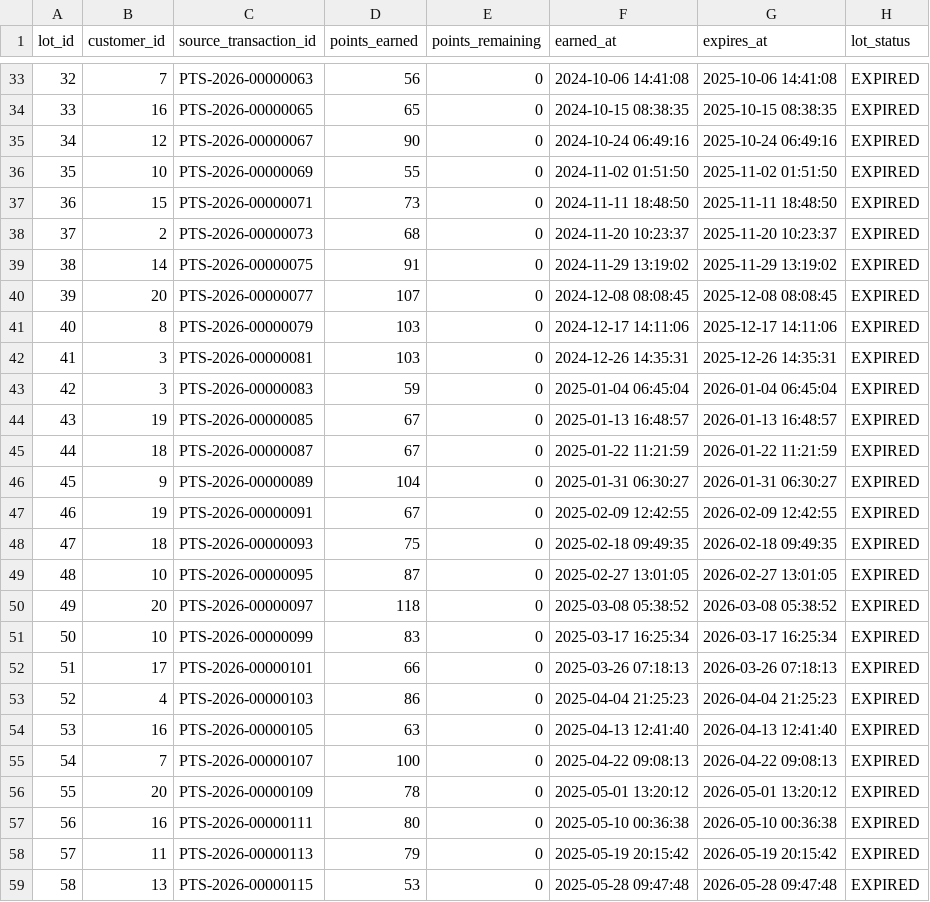
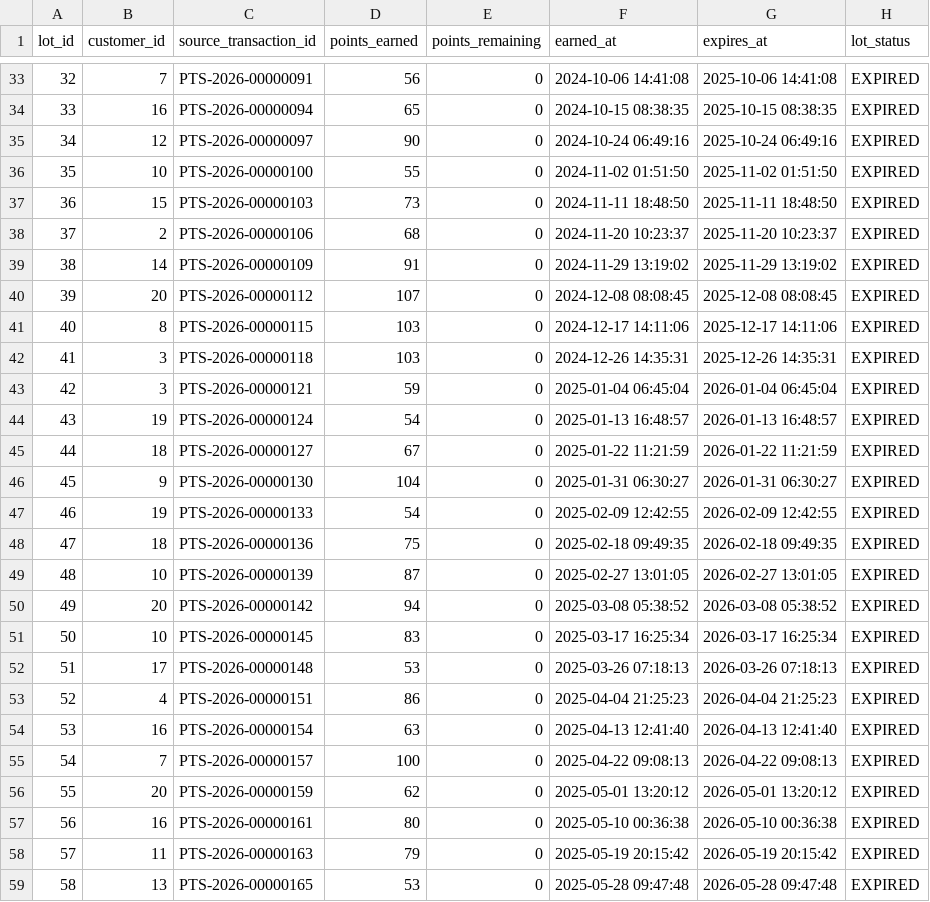
Before and after one commit to sailaharcherukuri/Loyalty-ledger, a CSV file: data/generated_small/point_lots.csv, drawn as a sheet; only a part is shown, gaps mark what is left out; the diff covers the shown part only.

```diff
--- a/data/generated_small/point_lots.csv
+++ b/data/generated_small/point_lots.csv
@@ -33,27 +33,27 @@ lot_id,customer_id,source_transaction_id,points_earned,points_remaining,earned_a
-32,7,PTS-2026-00000063,56,0,2024-10-06 14:41:08,2025-10-06 14:41:08,EXPIRED
-33,16,PTS-2026-00000065,65,0,2024-10-15 08:38:35,2025-10-15 08:38:35,EXPIRED
-34,12,PTS-2026-00000067,90,0,2024-10-24 06:49:16,2025-10-24 06:49:16,EXPIRED
-35,10,PTS-2026-00000069,55,0,2024-11-02 01:51:50,2025-11-02 01:51:50,EXPIRED
-36,15,PTS-2026-00000071,73,0,2024-11-11 18:48:50,2025-11-11 18:48:50,EXPIRED
-37,2,PTS-2026-00000073,68,0,2024-11-20 10:23:37,2025-11-20 10:23:37,EXPIRED
-38,14,PTS-2026-00000075,91,0,2024-11-29 13:19:02,2025-11-29 13:19:02,EXPIRED
-39,20,PTS-2026-00000077,107,0,2024-12-08 08:08:45,2025-12-08 08:08:45,EXPIRED
-40,8,PTS-2026-00000079,103,0,2024-12-17 14:11:06,2025-12-17 14:11:06,EXPIRED
-41,3,PTS-2026-00000081,103,0,2024-12-26 14:35:31,2025-12-26 14:35:31,EXPIRED
-42,3,PTS-2026-00000083,59,0,2025-01-04 06:45:04,2026-01-04 06:45:04,EXPIRED
-43,19,PTS-2026-00000085,67,0,2025-01-13 16:48:57,2026-01-13 16:48:57,EXPIRED
-44,18,PTS-2026-00000087,67,0,2025-01-22 11:21:59,2026-01-22 11:21:59,EXPIRED
-45,9,PTS-2026-00000089,104,0,2025-01-31 06:30:27,2026-01-31 06:30:27,EXPIRED
-46,19,PTS-2026-00000091,67,0,2025-02-09 12:42:55,2026-02-09 12:42:55,EXPIRED
-47,18,PTS-2026-00000093,75,0,2025-02-18 09:49:35,2026-02-18 09:49:35,EXPIRED
-48,10,PTS-2026-00000095,87,0,2025-02-27 13:01:05,2026-02-27 13:01:05,EXPIRED
-49,20,PTS-2026-00000097,118,0,2025-03-08 05:38:52,2026-03-08 05:38:52,EXPIRED
-50,10,PTS-2026-00000099,83,0,2025-03-17 16:25:34,2026-03-17 16:25:34,EXPIRED
-51,17,PTS-2026-00000101,66,0,2025-03-26 07:18:13,2026-03-26 07:18:13,EXPIRED
-52,4,PTS-2026-00000103,86,0,2025-04-04 21:25:23,2026-04-04 21:25:23,EXPIRED
-53,16,PTS-2026-00000105,63,0,2025-04-13 12:41:40,2026-04-13 12:41:40,EXPIRED
-54,7,PTS-2026-00000107,100,0,2025-04-22 09:08:13,2026-04-22 09:08:13,EXPIRED
-55,20,PTS-2026-00000109,78,0,2025-05-01 13:20:12,2026-05-01 13:20:12,EXPIRED
-56,16,PTS-2026-00000111,80,0,2025-05-10 00:36:38,2026-05-10 00:36:38,EXPIRED
-57,11,PTS-2026-00000113,79,0,2025-05-19 20:15:42,2026-05-19 20:15:42,EXPIRED
-58,13,PTS-2026-00000115,53,0,2025-05-28 09:47:48,2026-05-28 09:47:48,EXPIRED
+32,7,PTS-2026-00000091,56,0,2024-10-06 14:41:08,2025-10-06 14:41:08,EXPIRED
+33,16,PTS-2026-00000094,65,0,2024-10-15 08:38:35,2025-10-15 08:38:35,EXPIRED
+34,12,PTS-2026-00000097,90,0,2024-10-24 06:49:16,2025-10-24 06:49:16,EXPIRED
+35,10,PTS-2026-00000100,55,0,2024-11-02 01:51:50,2025-11-02 01:51:50,EXPIRED
+36,15,PTS-2026-00000103,73,0,2024-11-11 18:48:50,2025-11-11 18:48:50,EXPIRED
+37,2,PTS-2026-00000106,68,0,2024-11-20 10:23:37,2025-11-20 10:23:37,EXPIRED
+38,14,PTS-2026-00000109,91,0,2024-11-29 13:19:02,2025-11-29 13:19:02,EXPIRED
+39,20,PTS-2026-00000112,107,0,2024-12-08 08:08:45,2025-12-08 08:08:45,EXPIRED
+40,8,PTS-2026-00000115,103,0,2024-12-17 14:11:06,2025-12-17 14:11:06,EXPIRED
+41,3,PTS-2026-00000118,103,0,2024-12-26 14:35:31,2025-12-26 14:35:31,EXPIRED
+42,3,PTS-2026-00000121,59,0,2025-01-04 06:45:04,2026-01-04 06:45:04,EXPIRED
+43,19,PTS-2026-00000124,54,0,2025-01-13 16:48:57,2026-01-13 16:48:57,EXPIRED
+44,18,PTS-2026-00000127,67,0,2025-01-22 11:21:59,2026-01-22 11:21:59,EXPIRED
+45,9,PTS-2026-00000130,104,0,2025-01-31 06:30:27,2026-01-31 06:30:27,EXPIRED
+46,19,PTS-2026-00000133,54,0,2025-02-09 12:42:55,2026-02-09 12:42:55,EXPIRED
+47,18,PTS-2026-00000136,75,0,2025-02-18 09:49:35,2026-02-18 09:49:35,EXPIRED
+48,10,PTS-2026-00000139,87,0,2025-02-27 13:01:05,2026-02-27 13:01:05,EXPIRED
+49,20,PTS-2026-00000142,94,0,2025-03-08 05:38:52,2026-03-08 05:38:52,EXPIRED
+50,10,PTS-2026-00000145,83,0,2025-03-17 16:25:34,2026-03-17 16:25:34,EXPIRED
+51,17,PTS-2026-00000148,53,0,2025-03-26 07:18:13,2026-03-26 07:18:13,EXPIRED
+52,4,PTS-2026-00000151,86,0,2025-04-04 21:25:23,2026-04-04 21:25:23,EXPIRED
+53,16,PTS-2026-00000154,63,0,2025-04-13 12:41:40,2026-04-13 12:41:40,EXPIRED
+54,7,PTS-2026-00000157,100,0,2025-04-22 09:08:13,2026-04-22 09:08:13,EXPIRED
+55,20,PTS-2026-00000159,62,0,2025-05-01 13:20:12,2026-05-01 13:20:12,EXPIRED
+56,16,PTS-2026-00000161,80,0,2025-05-10 00:36:38,2026-05-10 00:36:38,EXPIRED
+57,11,PTS-2026-00000163,79,0,2025-05-19 20:15:42,2026-05-19 20:15:42,EXPIRED
+58,13,PTS-2026-00000165,53,0,2025-05-28 09:47:48,2026-05-28 09:47:48,EXPIRED
```
Also changed, not shown: 114 edited cells elsewhere in this file, data/generated_small/account_tier_history.csv, data/generated_small/expiry_batch_details.csv, 25 other files.
